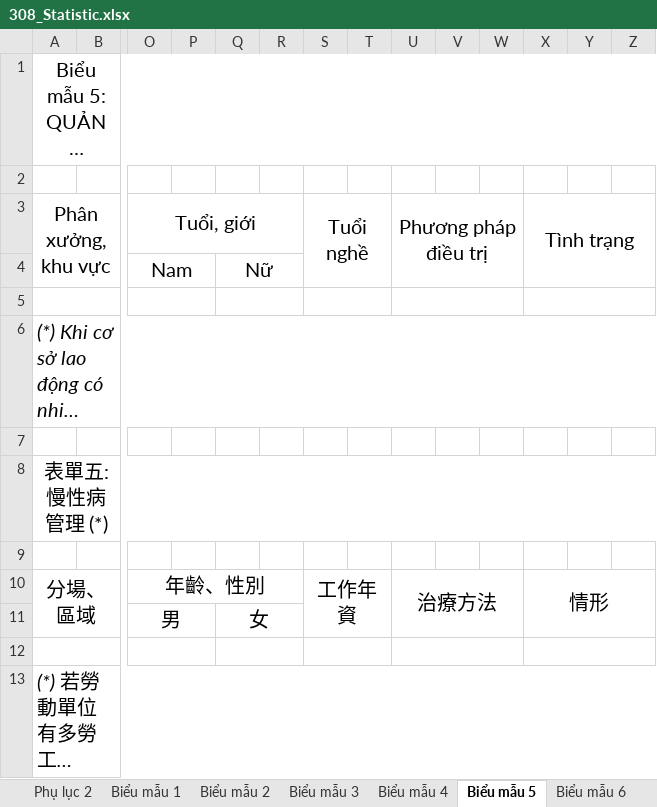
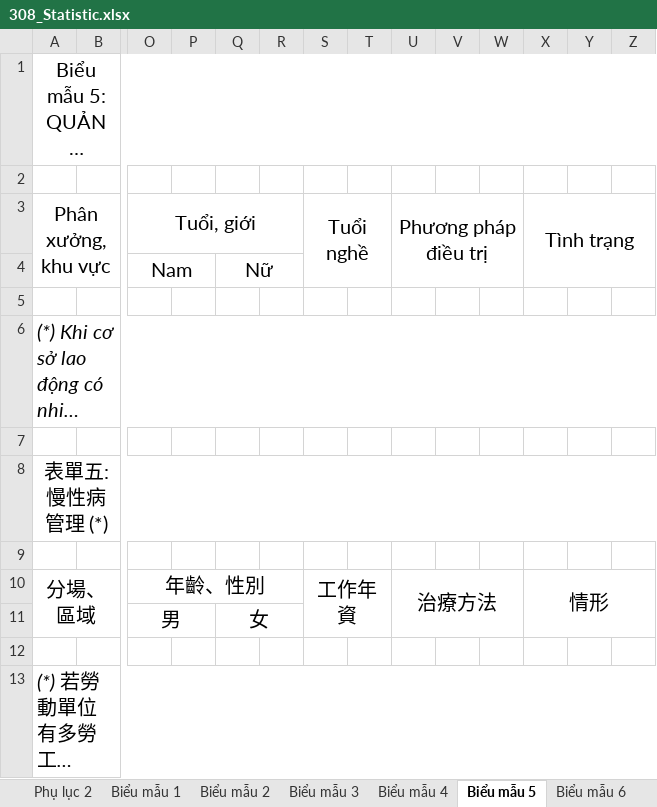
Before and after one commit to PATCoder97/KnowledgeSystem, an Excel workbook: KnowledgeSystem/AppResources/308_Statistic.xlsx, sheet Biểu mẫu 5, drawn as a sheet; only a part is shown, gaps mark what is left out; long unchanged cells end in …; values as stored, in another font and other column widths than the file's, no borders; the diff covers the shown part only; the diff names each change by its address in the sheet, - before the commit and + after, or states it on an @@ line.

```diff
--- a/KnowledgeSystem/AppResources/308_Statistic.xlsx (sheet Biểu mẫu 5)
+++ b/KnowledgeSystem/AppResources/308_Statistic.xlsx (sheet Biểu mẫu 5)
-A5:D5 merged
-O5:P5 merged
-Q5:R5 merged
-S5:T5 merged
-U5:W5 merged
-X5:Z5 merged
-A12:D12 merged
-O12:P12 merged
-Q12:R12 merged
-S12:T12 merged
-U12:W12 merged
-X12:Z12 merged
```
Also changed, not shown: merged cells elsewhere in this sheet, sheet Biểu mẫu 4, sheet Tổng hợp, 6 other files.
